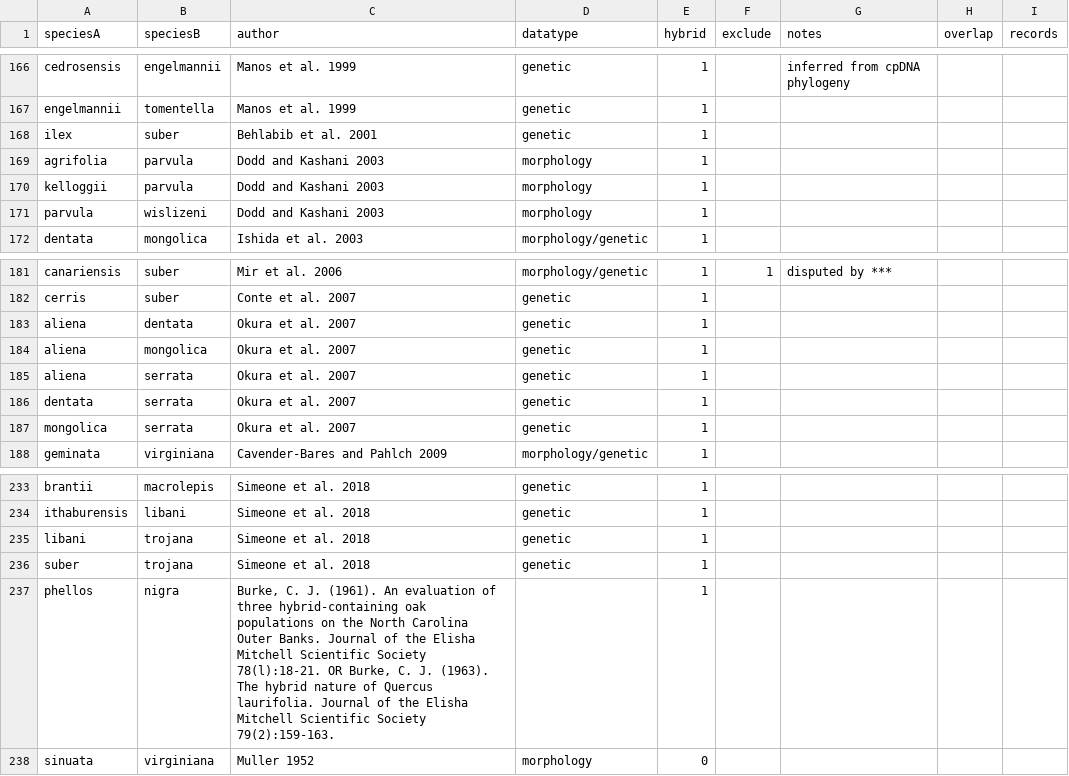
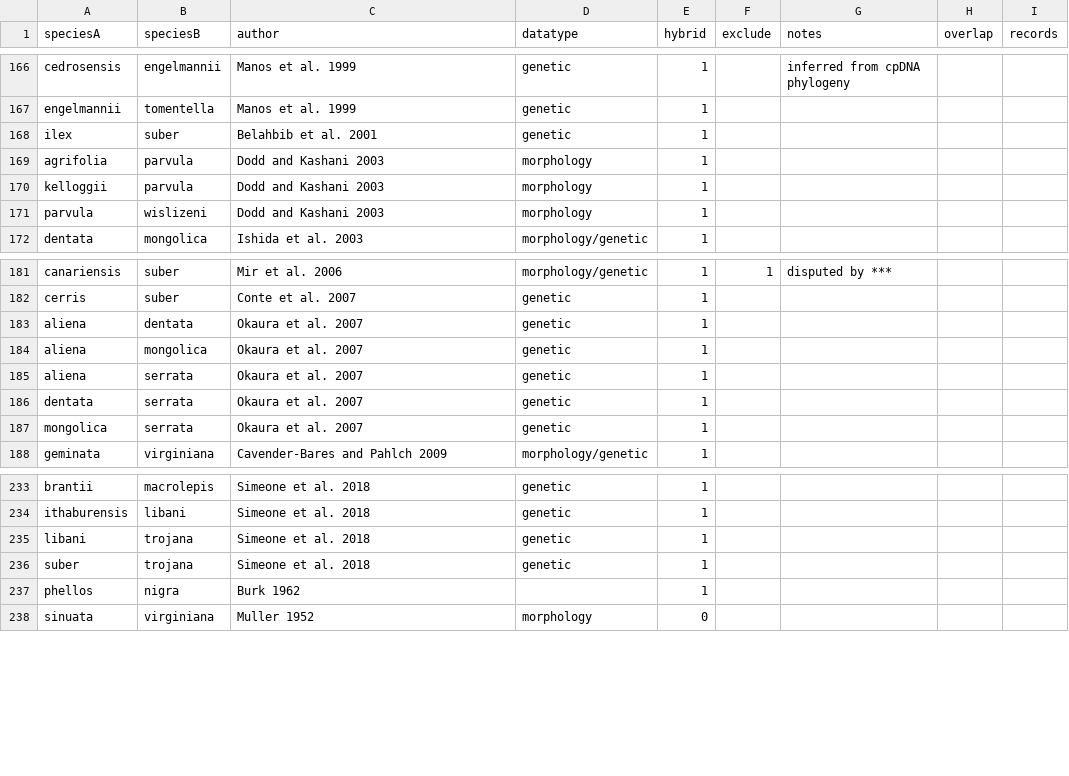
Before and after one commit to HenryLandis/oaks-thesis, a CSV file: csv-files/oak-hybrid-5.6.21.csv, drawn as a sheet; only a part is shown, gaps mark what is left out.

Commit message:
Update oak-hybrid-5.6.21.csv

```diff
--- a/csv-files/oak-hybrid-5.6.21.csv
+++ b/csv-files/oak-hybrid-5.6.21.csv
@@ -167,3 +167,3 @@ cedrosensis,engelmannii,Manos et al. 1999,genetic,1,,inferred from cpDNA phyloge
 engelmannii,tomentella,Manos et al. 1999,genetic,1,,,,
-ilex,suber,Behlabib et al. 2001,genetic,1,,,,
+ilex,suber,Belahbib et al. 2001,genetic,1,,,,
 agrifolia,parvula,Dodd and Kashani 2003,morphology,1,,,,
@@ -182,7 +182,7 @@ canariensis,suber,Mir et al. 2006,morphology/genetic,1,1,disputed by ***,,
 cerris,suber,Conte et al. 2007,genetic,1,,,,
-aliena,dentata,Okura et al. 2007,genetic,1,,,,
-aliena,mongolica,Okura et al. 2007,genetic,1,,,,
-aliena,serrata,Okura et al. 2007,genetic,1,,,,
-dentata,serrata,Okura et al. 2007,genetic,1,,,,
-mongolica,serrata,Okura et al. 2007,genetic,1,,,,
+aliena,dentata,Okaura et al. 2007,genetic,1,,,,
+aliena,mongolica,Okaura et al. 2007,genetic,1,,,,
+aliena,serrata,Okaura et al. 2007,genetic,1,,,,
+dentata,serrata,Okaura et al. 2007,genetic,1,,,,
+mongolica,serrata,Okaura et al. 2007,genetic,1,,,,
 geminata,virginiana,Cavender-Bares and Pahlch 2009,morphology/genetic,1,,,,
@@ -236,3 +236,3 @@ libani,trojana,Simeone et al. 2018 ,genetic,1,,,,
 suber,trojana,Simeone et al. 2018 ,genetic,1,,,,
-phellos,nigra,"Burke, C. J. (1961). An evaluation of three hybrid-containing oak populations on the North Carolina Outer Banks. Journal of the Elisha Mitchell Scientific Society 78(l):18-21. OR  Burke, C. J. (1963). The hybrid nature of Quercus laurifolia. Journal of the Elisha Mitchell Scientific Society 79(2):159-163. ",,1,,,,
+phellos,nigra,"Burk 1962",,1,,,,
 sinuata,virginiana,Muller 1952,morphology,0,,,,
```
